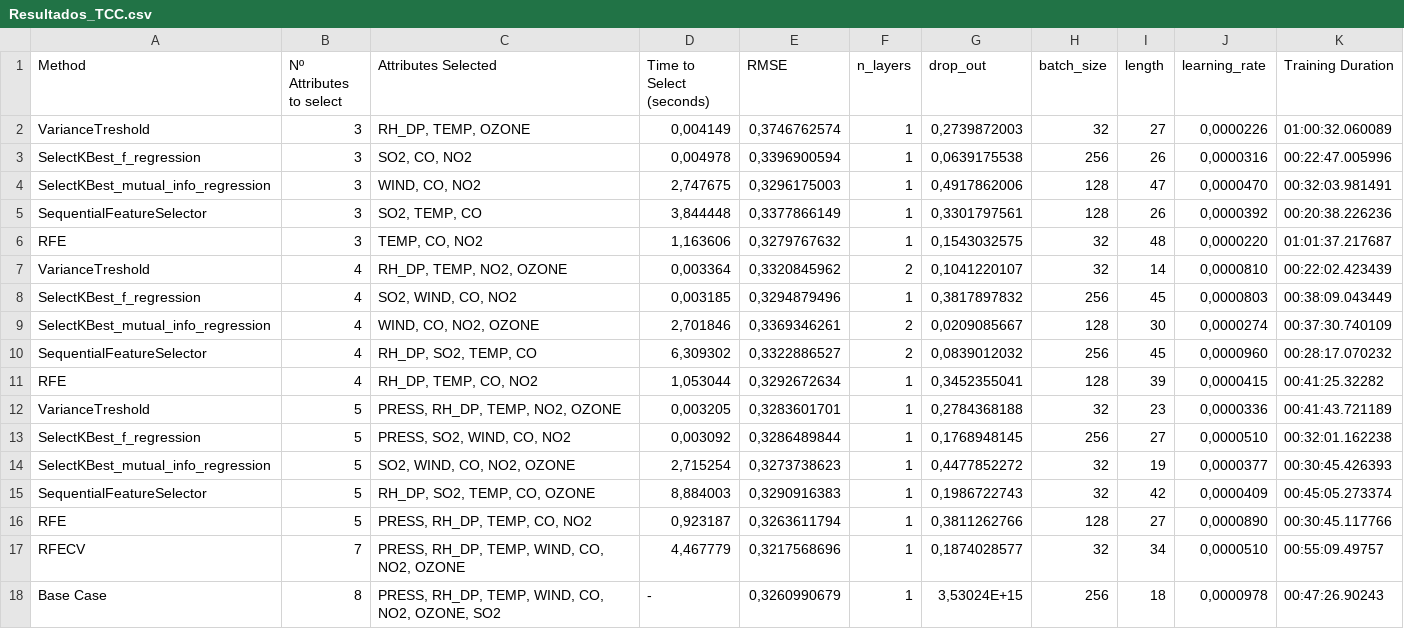
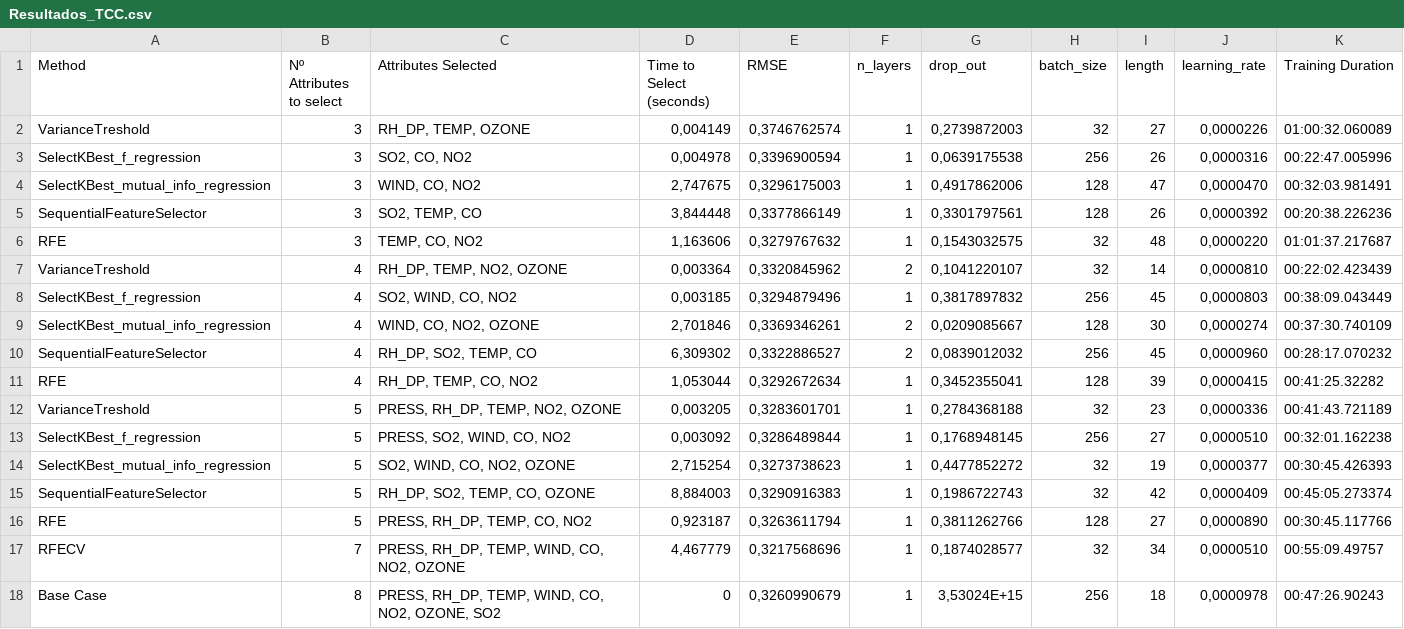
Before and after one commit to gabriel-gatti/air_pollution_forecast, a CSV file: Resultados_TCC.csv, drawn as a sheet.

Commit message:
Update Resultados_TCC.csv

```diff
--- a/Resultados_TCC.csv
+++ b/Resultados_TCC.csv
@@ -17,2 +17,2 @@ RFE,5,"PRESS, RH_DP, TEMP, CO, NO2","0,923187","0,3263611794",1,"0,3811262766",1
 RFECV,7,"PRESS, RH_DP, TEMP, WIND, CO, NO2, OZONE","4,467779","0,3217568696",1,"0,1874028577",32,34,"0,0000510",00:55:09.49757
-Base Case,8,"PRESS, RH_DP, TEMP, WIND, CO, NO2, OZONE, SO2",-,"0,3260990679",1,"3,53024E+15",256,18,"0,0000978",00:47:26.90243
+Base Case,8,"PRESS, RH_DP, TEMP, WIND, CO, NO2, OZONE, SO2","0","0,3260990679",1,"3,53024E+15",256,18,"0,0000978",00:47:26.90243
```
